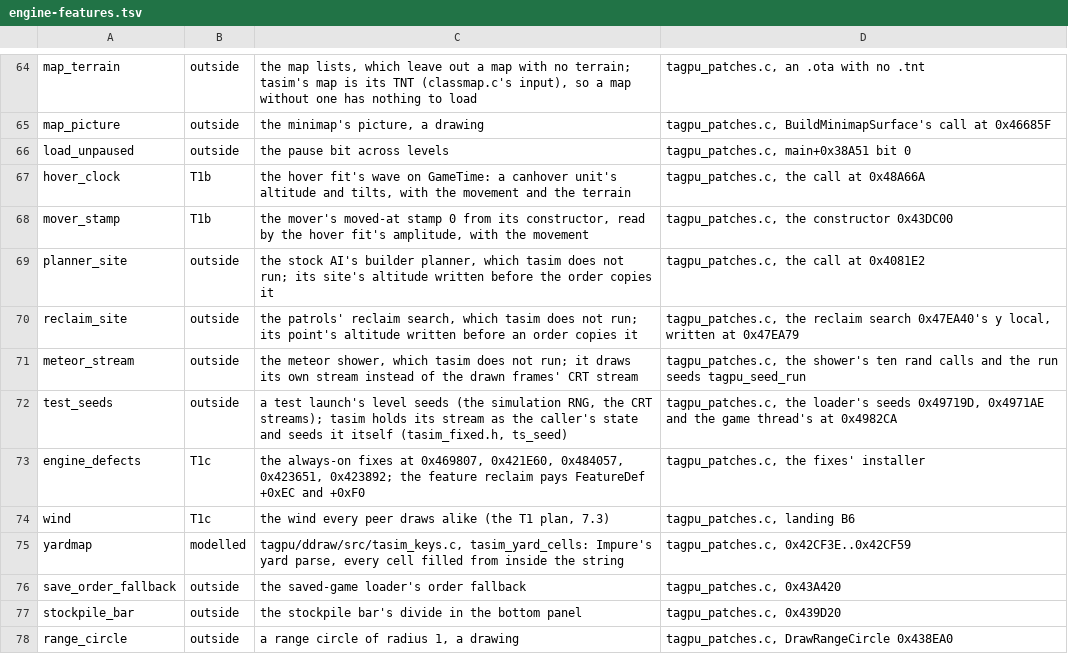
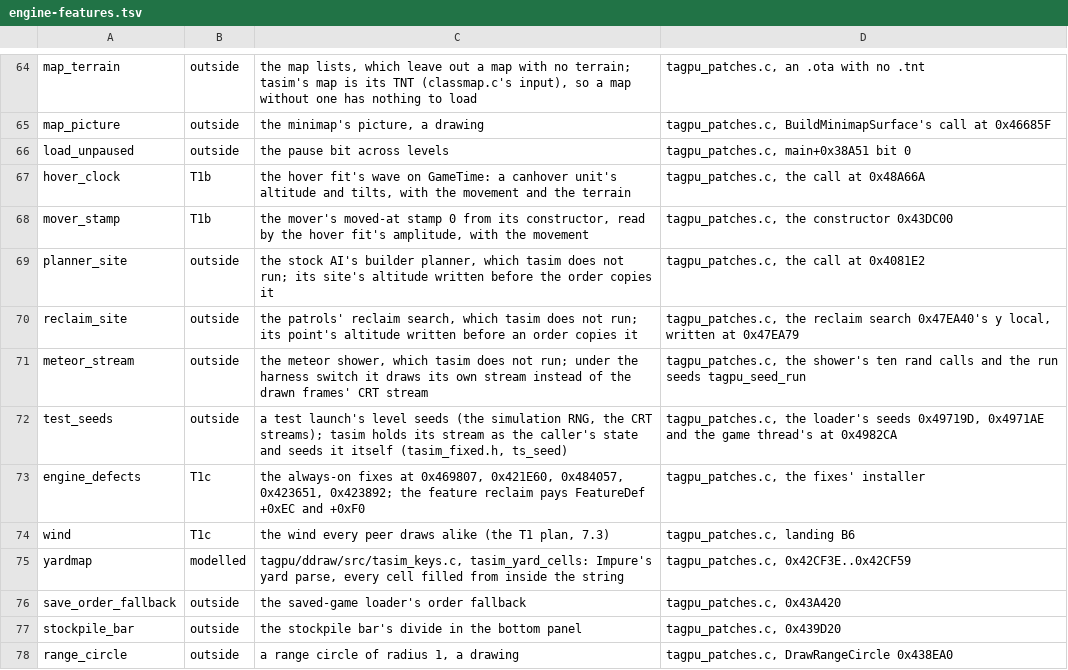
Before and after one commit to Code-Herder/ta-impure-patch, a TSV file: tools/tasim/engine-features.tsv, drawn as a sheet; only a part is shown, gaps mark what is left out.

```diff
--- a/tools/tasim/engine-features.tsv
+++ b/tools/tasim/engine-features.tsv
@@ -70,3 +70,3 @@ planner_site	outside	the stock AI's builder planner, which tasim does not run; i
 reclaim_site	outside	the patrols' reclaim search, which tasim does not run; its point's altitude written before an order copies it	tagpu_patches.c, the reclaim search 0x47EA40's y local, written at 0x47EA79
-meteor_stream	outside	the meteor shower, which tasim does not run; it draws its own stream instead of the drawn frames' CRT stream	tagpu_patches.c, the shower's ten rand calls and the run seeds tagpu_seed_run
+meteor_stream	outside	the meteor shower, which tasim does not run; under the harness switch it draws its own stream instead of the drawn frames' CRT stream	tagpu_patches.c, the shower's ten rand calls and the run seeds tagpu_seed_run
 test_seeds	outside	a test launch's level seeds (the simulation RNG, the CRT streams); tasim holds its stream as the caller's state and seeds it itself (tasim_fixed.h, ts_seed)	tagpu_patches.c, the loader's seeds 0x49719D, 0x4971AE and the game thread's at 0x4982CA
```
Also changed, not shown: 15 other files.
